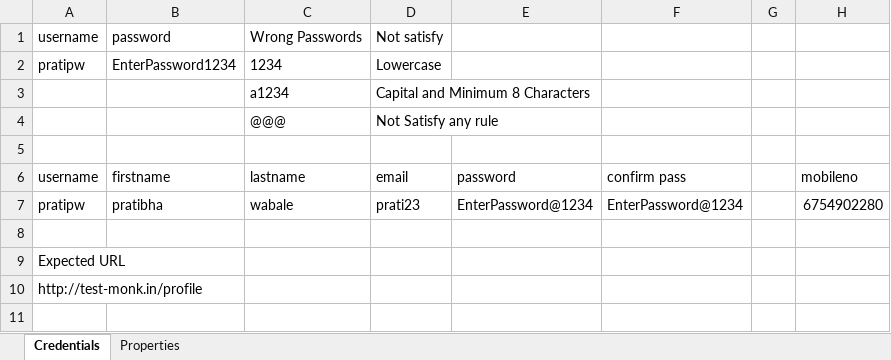
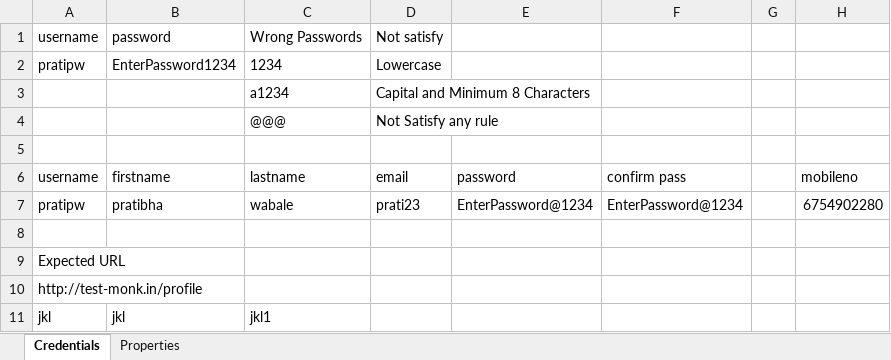
Before and after one commit to pratibapw23/Mini_Project_Team6, an Excel workbook: Files/User_Credentials.xlsx, sheet Credentials, drawn as a sheet; values as stored, in another font and other column widths than the file's, no borders; the diff names each change by its address in the sheet, - before the commit and + after, or states it on an @@ line.

Commit message:
Added more data in excel file

```diff
--- a/Files/User_Credentials.xlsx (sheet Credentials)
+++ b/Files/User_Credentials.xlsx (sheet Credentials)
+row 11: jkl | jkl | jkl1
```
